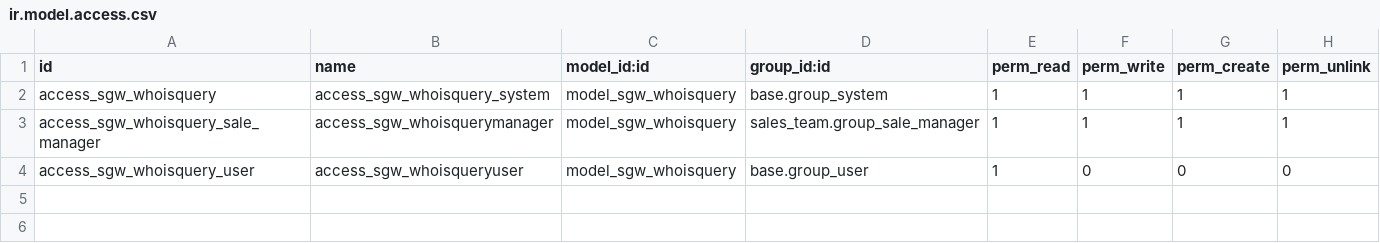
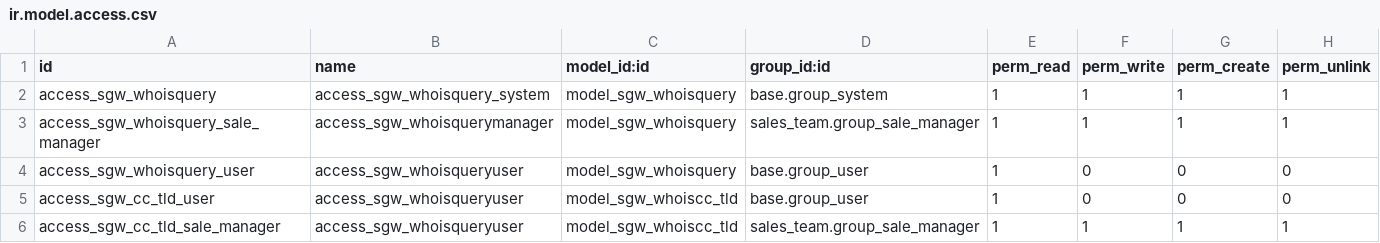
Before and after one commit to Sugestionweb/sgw_whois, a CSV file: local/sgw_whois/security/ir.model.access.csv, drawn as a sheet.

Commit message:
added model new model sgw.whoiscc_tld

```diff
--- a/local/sgw_whois/security/ir.model.access.csv
+++ b/local/sgw_whois/security/ir.model.access.csv
@@ -4 +4,3 @@ access_sgw_whoisquery_sale_manager,access_sgw_whoisquerymanager,model_sgw_whoisq
 access_sgw_whoisquery_user,access_sgw_whoisqueryuser,model_sgw_whoisquery,base.group_user,1,0,0,0
+access_sgw_cc_tld_user,access_sgw_whoisqueryuser,model_sgw_whoiscc_tld,base.group_user,1,0,0,0
+access_sgw_cc_tld_sale_manager,access_sgw_whoisqueryuser,model_sgw_whoiscc_tld,sales_team.group_sale_manager,1,1,1,1
```
Also changed, not shown: 8 other files.
